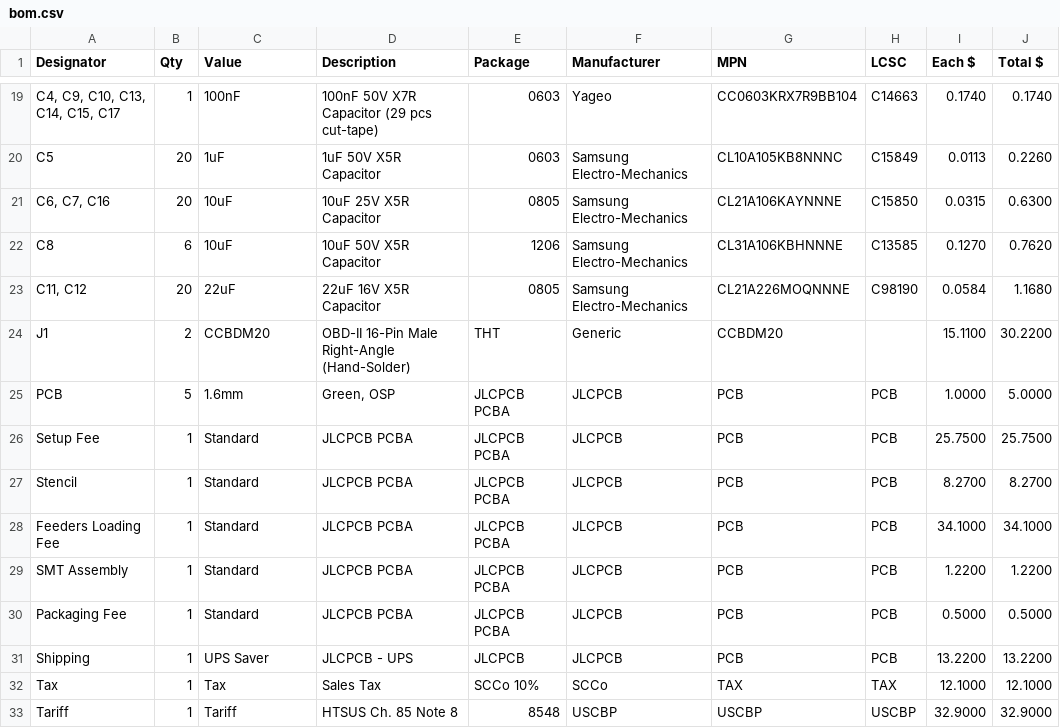
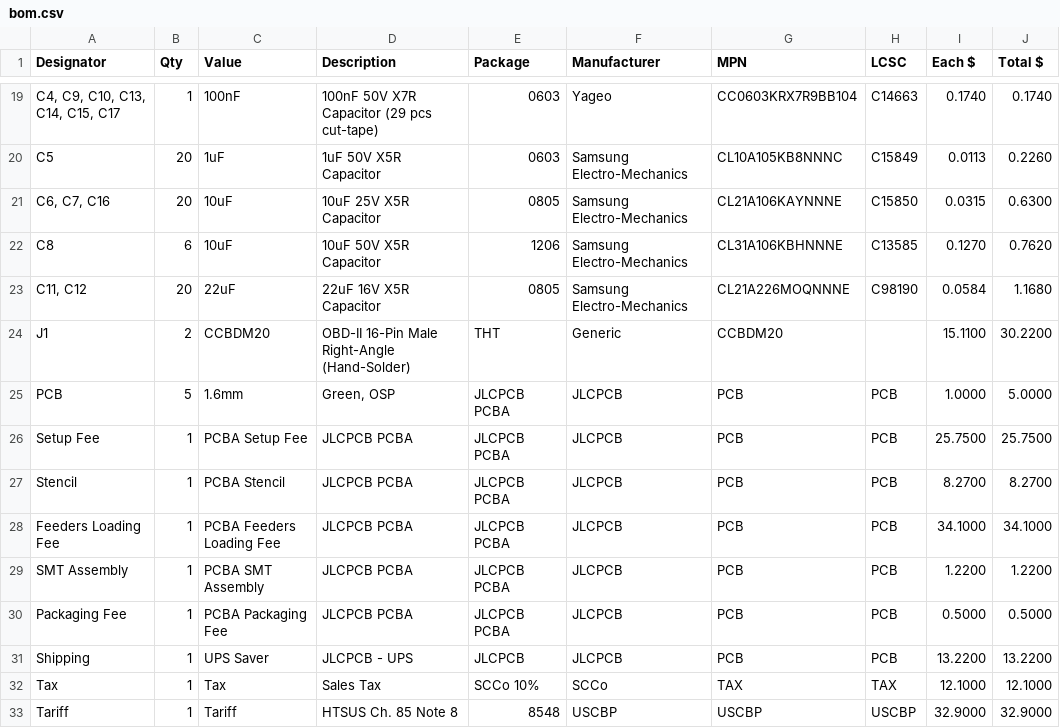
Before and after one commit to ko6lvm/black-bear, a CSV file: bom.csv, drawn as a sheet; only a part is shown, gaps mark what is left out; the diff names each change by its address in the sheet, - before the commit and + after, or states it on an @@ line.

```diff
--- a/bom.csv
+++ b/bom.csv
-C26 (Value): Standard
+C26 (Value): PCBA Setup Fee
-C27 (Value): Standard
+C27 (Value): PCBA Stencil
-C28 (Value): Standard
+C28 (Value): PCBA Feeders Loading Fee
-C29 (Value): Standard
+C29 (Value): PCBA SMT Assembly
-C30 (Value): Standard
+C30 (Value): PCBA Packaging Fee
```
Also changed, not shown: generic-bom.csv, 4 other files.
